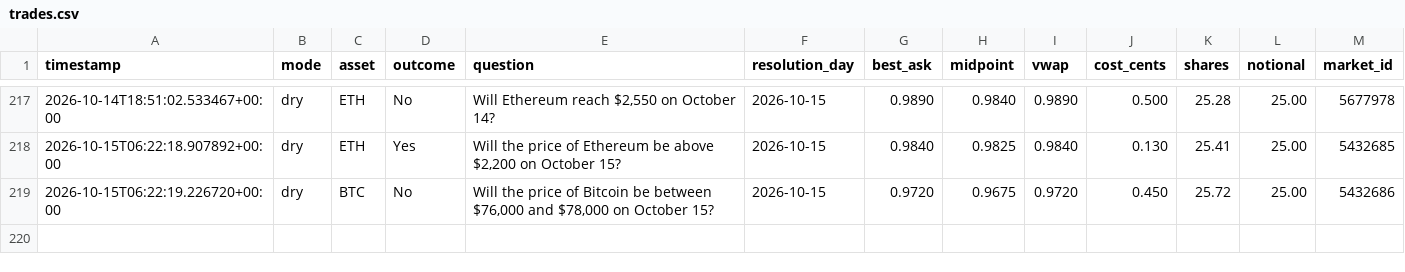
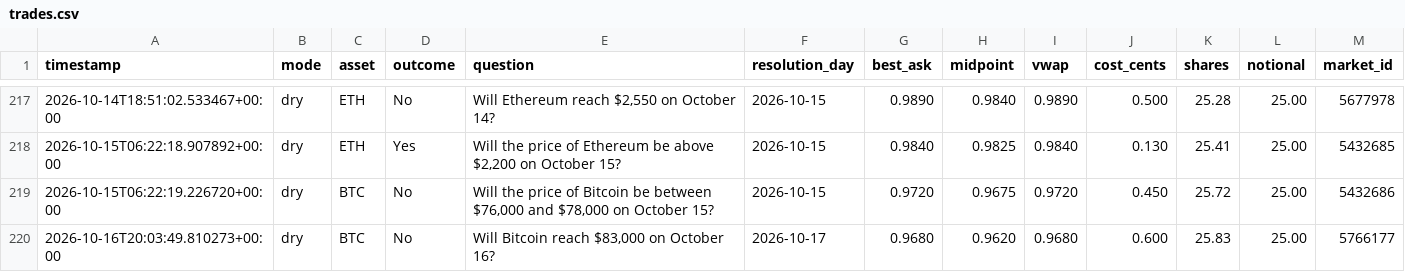
Before and after one commit to Roar-Coin/hindsight-bot, a CSV file: trades.csv, drawn as a sheet; only a part is shown, gaps mark what is left out; the diff names each change by its address in the sheet, - before the commit and + after, or states it on an @@ line.

```diff
--- a/trades.csv
+++ b/trades.csv
+row 220: 2026-10-16T20:03:49.810273+00:00 | dry | BTC | No | Will Bitcoin reach $83,000 on October 16? | 2026-10-17 | 0.9680 | 0.9620 | 0.9680 | 0.600 | 25.83 | 25.00 | 5766177
```
Also changed, not shown: 1 other file.
